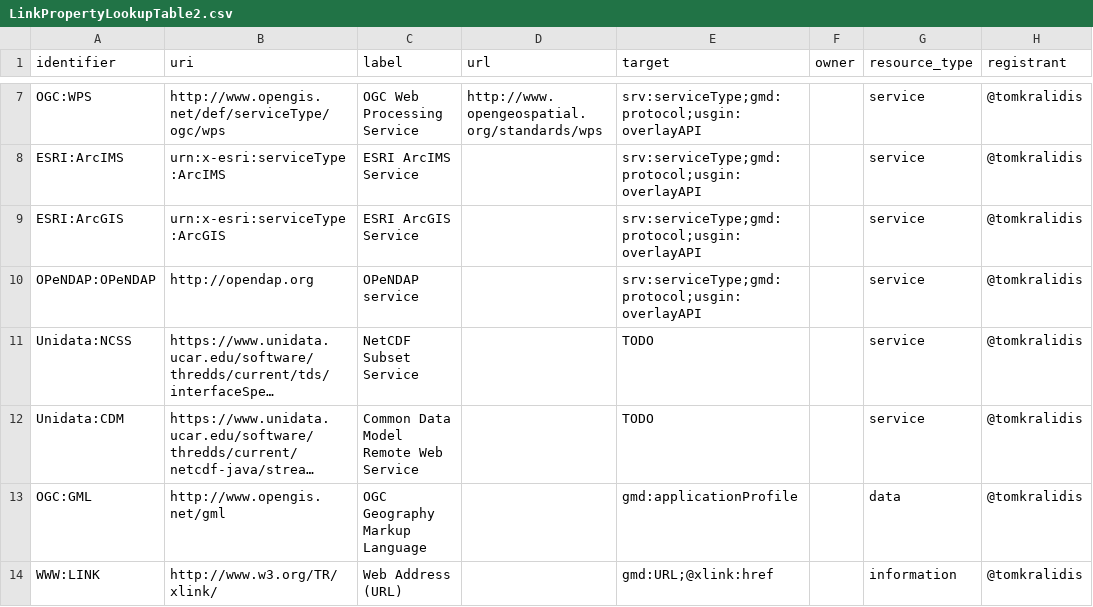
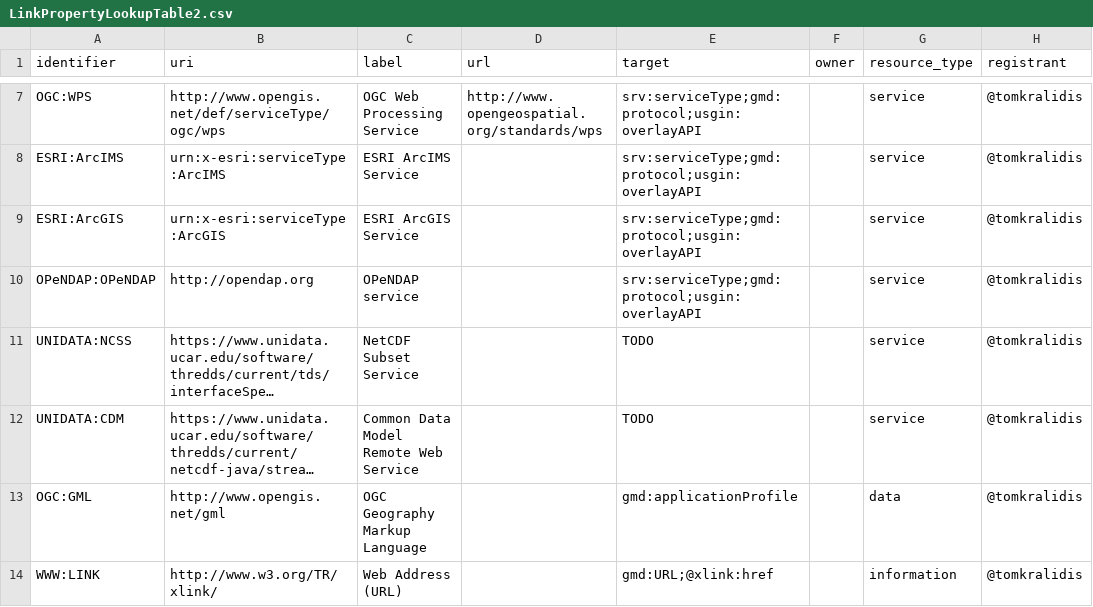
Before and after one commit to OSGeo/Cat-Interop, a CSV file: LinkPropertyLookupTable2.csv, drawn as a sheet; only a part is shown, gaps mark what is left out; long unchanged cells end in …; the diff names each change by its address in the sheet, - before the commit and + after, or states it on an @@ line.

Commit message:
Update LinkPropertyLookupTable2.csv

```diff
--- a/LinkPropertyLookupTable2.csv
+++ b/LinkPropertyLookupTable2.csv
-A11 (identifier): Unidata:NCSS
+A11 (identifier): UNIDATA:NCSS
-A12 (identifier): Unidata:CDM
+A12 (identifier): UNIDATA:CDM
```
